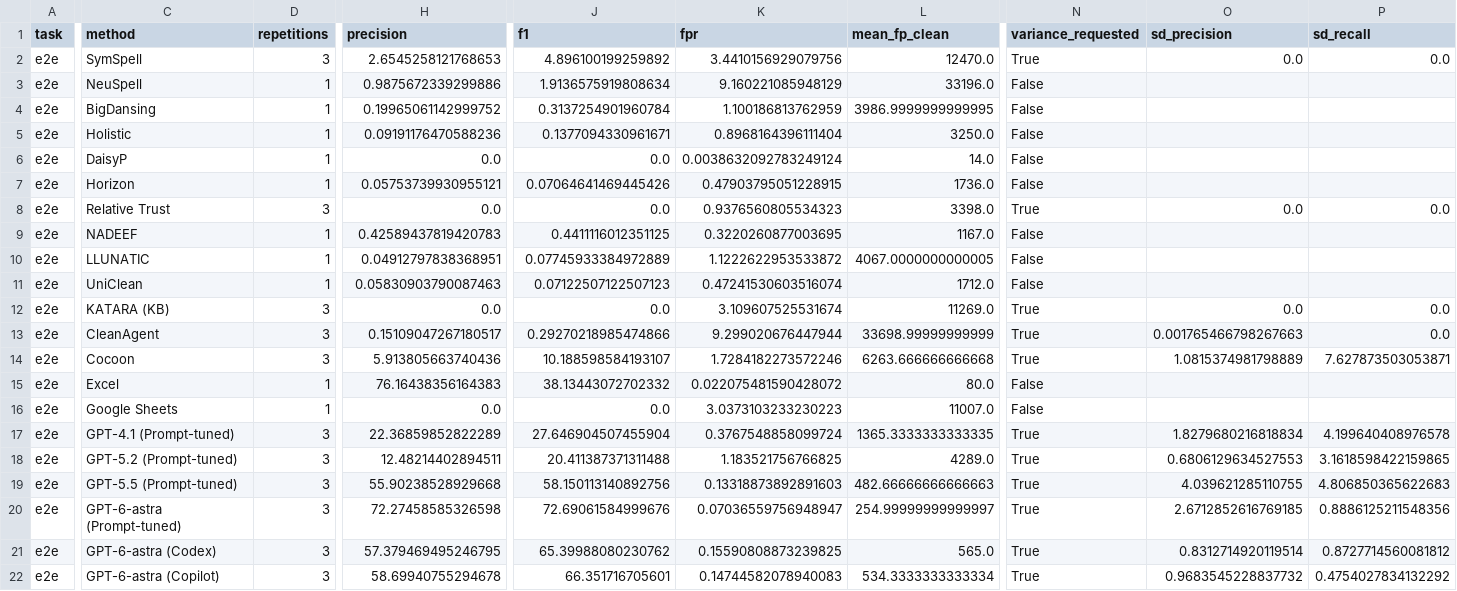
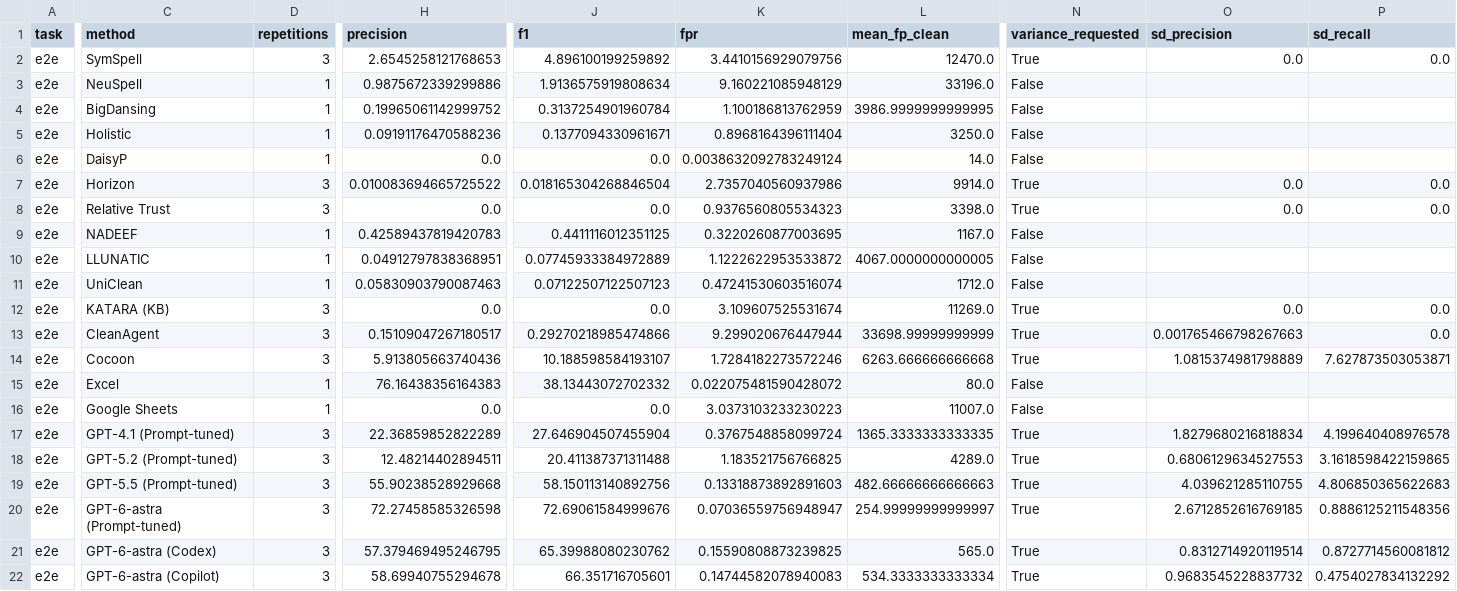
Before and after one commit to kckevinchen/CleanBench, a CSV file: reproducibility/table3/expected/table3_variability.csv, drawn as a sheet; only a part is shown, gaps mark what is left out; the diff covers the shown part only; the diff names each change by its address in the sheet, - before the commit and + after, or states it on an @@ line.

```diff
--- a/reproducibility/table3/expected/table3_variability.csv
+++ b/reproducibility/table3/expected/table3_variability.csv
-D7 (repetitions): 1
+D7 (repetitions): 3
-H7 (precision): 0.05753739930955121
+H7 (precision): 0.010083694665725522
-J7 (f1): 0.07064641469445426
+J7 (f1): 0.018165304268846504
-K7 (fpr): 0.47903795051228915
+K7 (fpr): 2.7357040560937986
-L7 (mean_fp_clean): 1736.0
+L7 (mean_fp_clean): 9914.0
-N7 (variance_requested): False
+N7 (variance_requested): True
-O7 (sd_precision): (empty)
+O7 (sd_precision): 0.0
-P7 (sd_recall): (empty)
+P7 (sd_recall): 0.0
```
Also changed, not shown: 5 edited cells elsewhere in this file, reproducibility/table3/expected/table3_point.csv, 12 other files.
